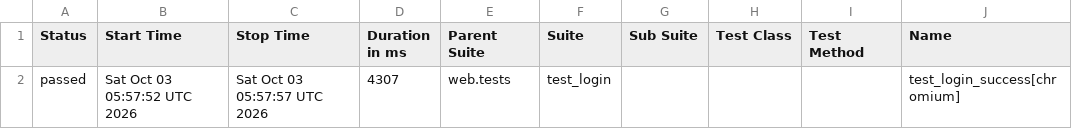
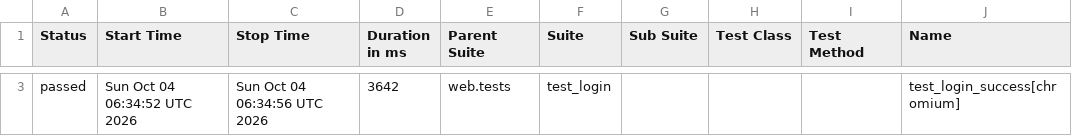
Before and after one commit to rizkyiff/Playwright-Python-With-AI, a CSV file: data/suites.csv, drawn as a sheet; only a part is shown, gaps mark what is left out; addresses are those after the commit; the diff covers the shown part only; the diff names each change by its address in the sheet, - before the commit and + after, or states it on an @@ line.

```diff
--- a/data/suites.csv
+++ b/data/suites.csv
-B3 (Start Time): Sat Oct 03 05:57:52 UTC 2026
+B3 (Start Time): Sun Oct 04 06:34:52 UTC 2026
-C3 (Stop Time): Sat Oct 03 05:57:57 UTC 2026
+C3 (Stop Time): Sun Oct 04 06:34:56 UTC 2026
-D3 (Duration in ms): 4307
+D3 (Duration in ms): 3642
```
Also changed, not shown: 1 added row and 1 removed row elsewhere in this file, 26 other files.
